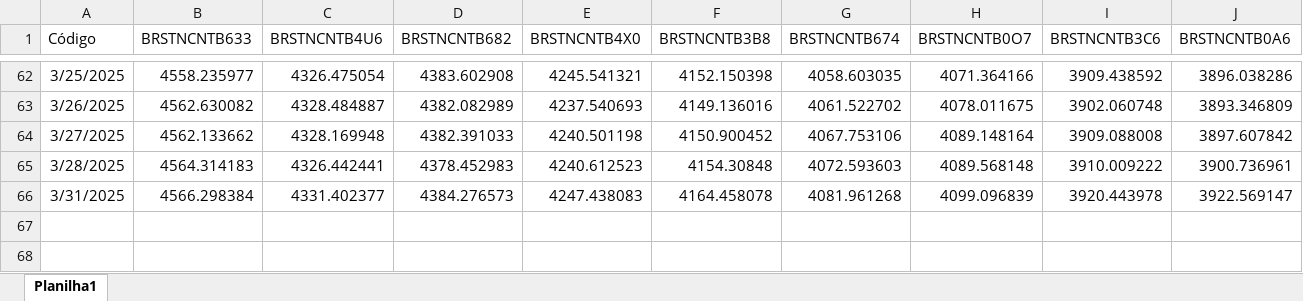
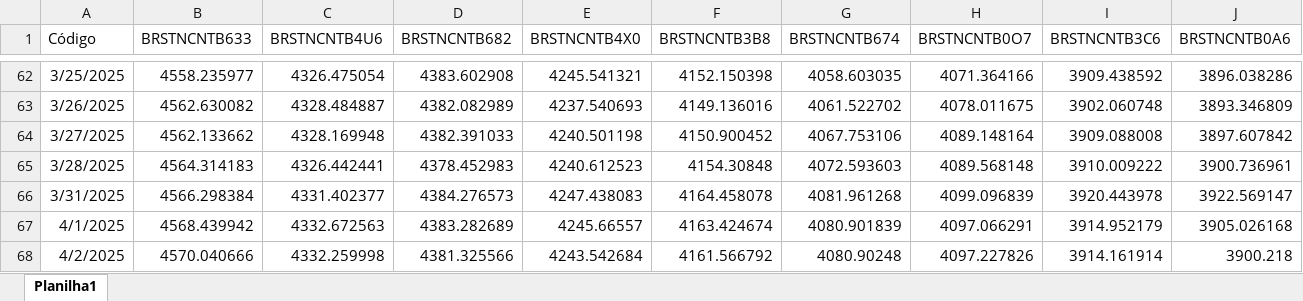
Before and after one commit to AFINVEST/Projeto-Gestao-Risco, an Excel workbook: FechamentoNTNBs.xlsx, sheet Planilha1, drawn as a sheet; only a part is shown, gaps mark what is left out; values as stored, in another font and other column widths than the file's, no borders; rows hold the shown columns only; the diff names each change by its address in the sheet, - before the commit and + after, or states it on an @@ line.

```diff
--- a/FechamentoNTNBs.xlsx (sheet Planilha1)
+++ b/FechamentoNTNBs.xlsx (sheet Planilha1)
+row 67: 4/1/2025 | 4568.439942 | 4332.672563 | 4383.282689 | 4245.66557 | 4163.424674 | 4080.901839 | 4097.066291 | 3914.952179 | 3905.026168
+row 68: 4/2/2025 | 4570.040666 | 4332.259998 | 4381.325566 | 4243.542684 | 4161.566792 | 4080.90248 | 4097.227826 | 3914.161914 | 3900.218
```
Also changed, not shown: 7 other files.
